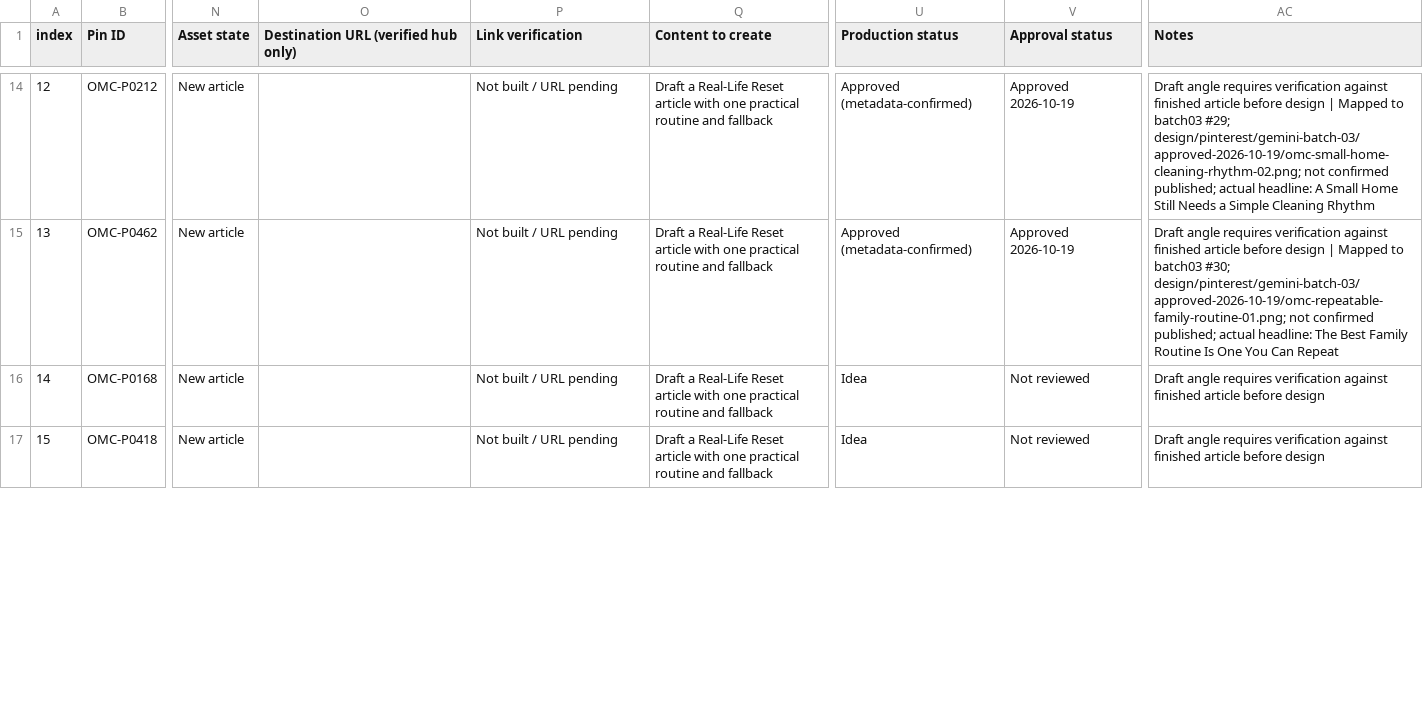
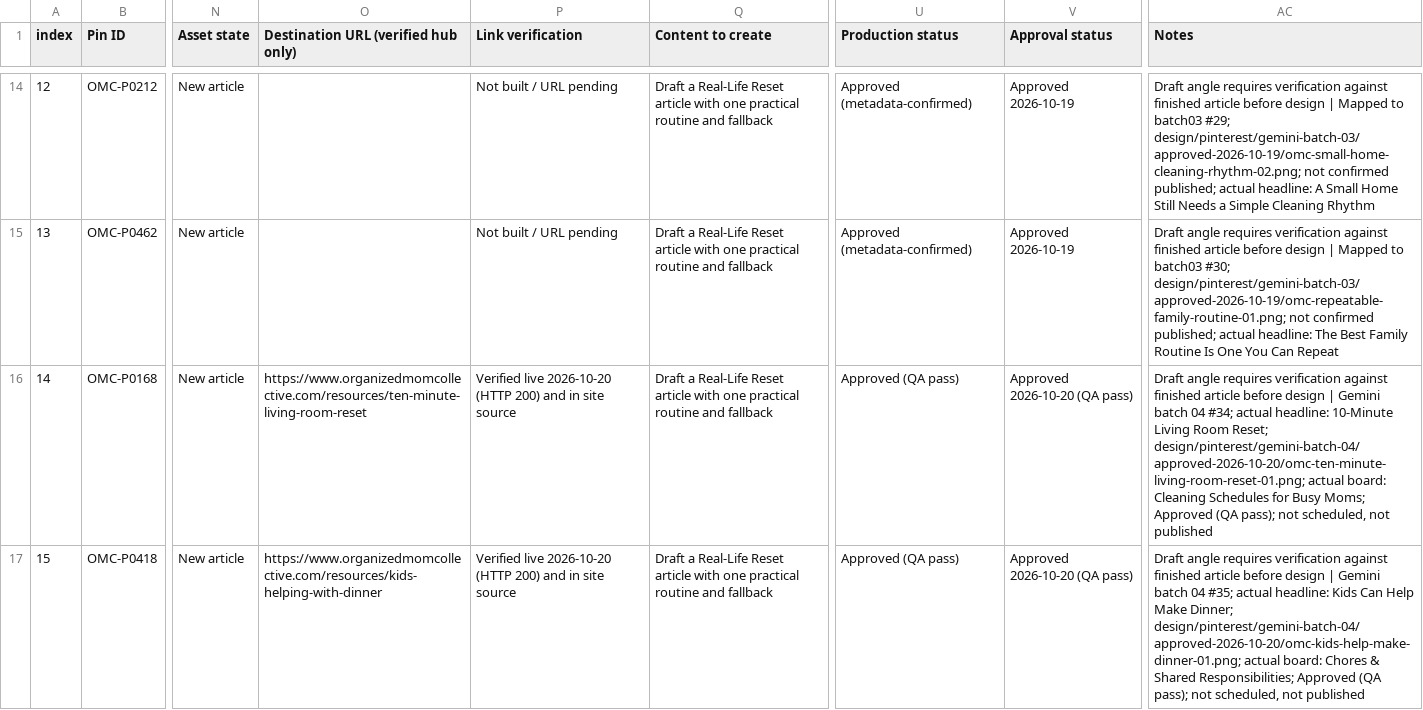
Before and after one commit to Mark-NYC/organized-mom-collective, a CSV file: docs/editorial/pinterest/OMC_500_Pin_Content_Calendar.csv, drawn as a sheet; only a part is shown, gaps mark what is left out; the diff covers the shown part only; the diff names each change by its address in the sheet, - before the commit and + after, or states it on an @@ line.

```diff
--- a/docs/editorial/pinterest/OMC_500_Pin_Content_Calendar.csv
+++ b/docs/editorial/pinterest/OMC_500_Pin_Content_Calendar.csv
-O16: (empty)
+O16: https://www.organizedmomcollective.com/resources/ten-minute-living-room-reset
-P16:P17 (Link verification): Not built / URL pending
+P16:P17 (Link verification): Verified live 2026-10-20 (HTTP 200) and in site source
-U16:U17 (Production status): Idea
+U16:U17 (Production status): Approved (QA pass)
-V16:V17 (Approval status): Not reviewed
+V16:V17 (Approval status): Approved 2026-10-20 (QA pass)
-AC16 (Notes): …before design
+AC16 (Notes): …before design | Gemini batch 04 #34; actual headline: 10-Minute Living Room Reset; design/pinterest/gemini-batch-04/approved-2026-10-20/omc-ten-minute-living-room-reset-01.png; actual board: Cleaning Schedules for Busy Moms; Approved (QA pass); not scheduled, not published
-O17: (empty)
+O17: https://www.organizedmomcollective.com/resources/kids-helping-with-dinner
-AC17 (Notes): …before design
+AC17 (Notes): …before design | Gemini batch 04 #35; actual headline: Kids Can Help Make Dinner; design/pinterest/gemini-batch-04/approved-2026-10-20/omc-kids-help-make-dinner-01.png; actual board: Chores & Shared Responsibilities; Approved (QA pass); not scheduled, not published
```
Also changed, not shown: 40 edited cells elsewhere in this file, 10 other files.
